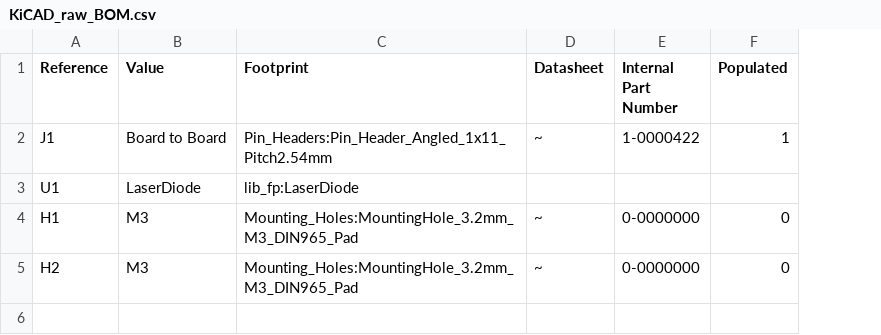
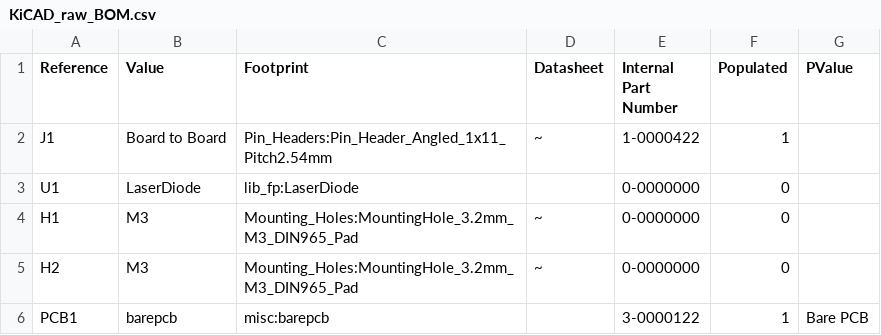
Before and after one commit to Jdbailey7/Clemson_OFMI, a CSV file: laser_mount_board/Production/BOM/KiCAD_raw_BOM.csv, drawn as a sheet; the diff names each change by its address in the sheet, - before the commit and + after, or states it on an @@ line.

Commit message:
Update laser mount board to Rev 4.2. Closes #35

```diff
--- a/laser_mount_board/Production/BOM/KiCAD_raw_BOM.csv
+++ b/laser_mount_board/Production/BOM/KiCAD_raw_BOM.csv
+column G (PValue), empty
-E3 (Internal Part Number): (empty)
+E3 (Internal Part Number): 0-0000000
-F3 (Populated): (empty)
+F3 (Populated): 0
+row 6: PCB1 | barepcb | misc:barepcb |  | 3-0000122 | 1 | Bare PCB
```
Also changed, not shown: 21 other files.
